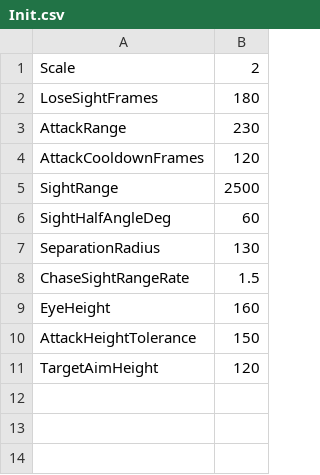
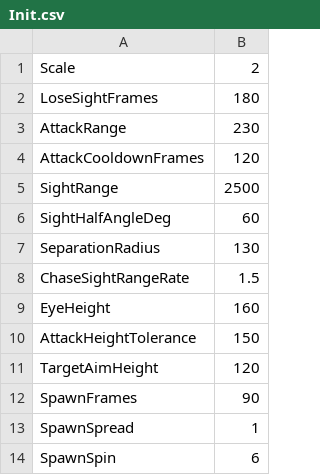
Before and after one commit to yanagi0304/2026_Summer_GameDev_SOLO, a CSV file: Project/Data/Parameter/Character/Rasenoniumu/Init.csv, drawn as a sheet; the diff names each change by its address in the sheet, - before the commit and + after, or states it on an @@ line.

```diff
--- a/Project/Data/Parameter/Character/Rasenoniumu/Init.csv
+++ b/Project/Data/Parameter/Character/Rasenoniumu/Init.csv
+row 12: SpawnFrames | 90
+row 13: SpawnSpread | 1
+row 14: SpawnSpin | 6
```
Also changed, not shown: 16 other files.
